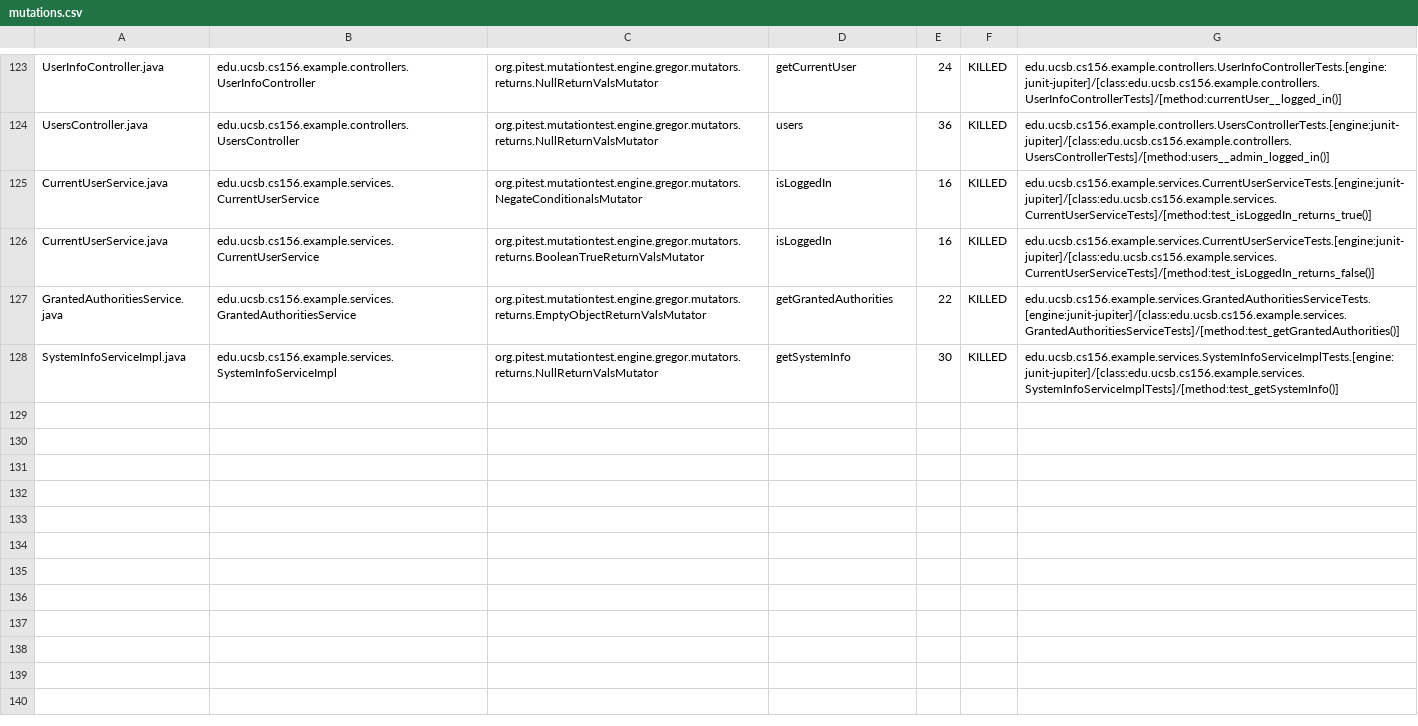
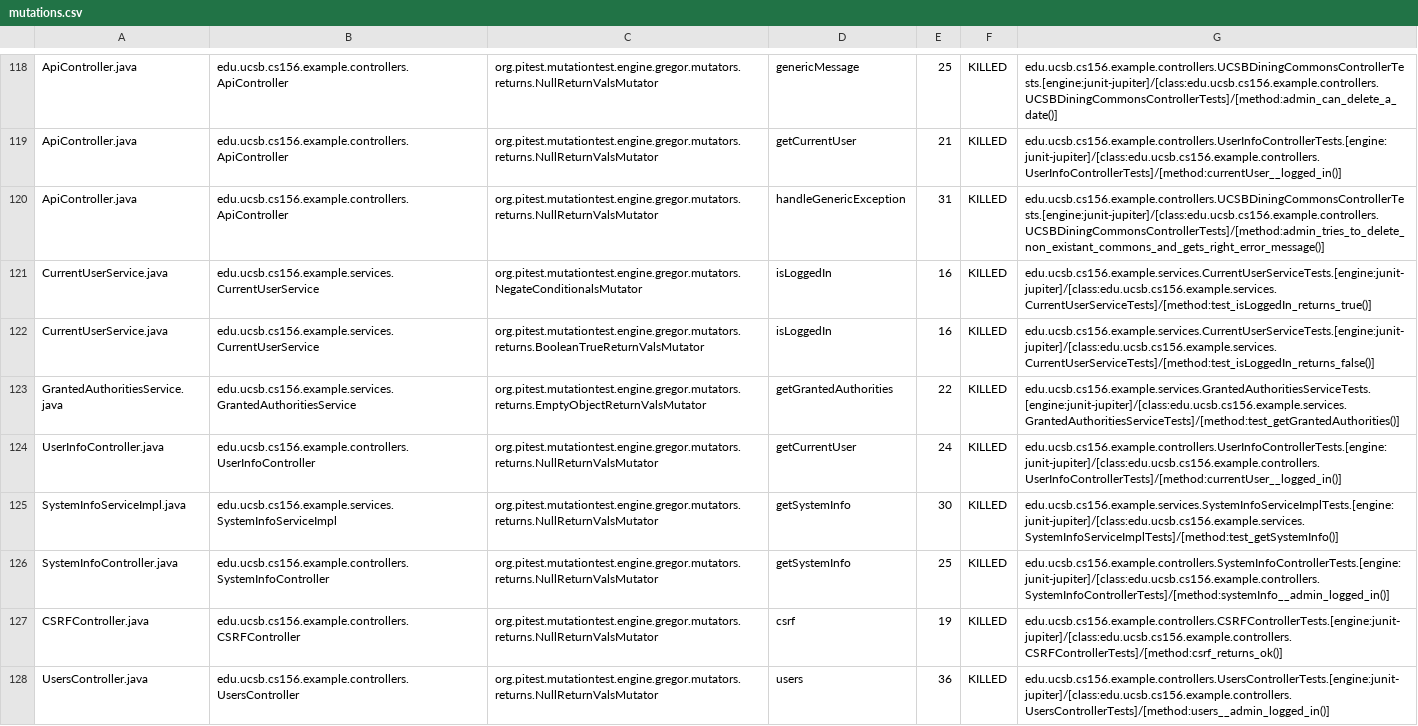
Before and after one commit to ucsb-cs156-w24/team02-w24-7pm-2, a CSV file: prs/72/pitest/mutations.csv, drawn as a sheet; only a part is shown, gaps mark what is left out; addresses are those after the commit; the diff covers the shown part only; the diff names each change by its address in the sheet, - before the commit and + after, or states it on an @@ line.

Commit message:
Deploying to gh-pages from @ ucsb-cs156-w24/team02-w24-7pm-2@d03eb148feca87b24e90d86768aa0e55b53efb48 🚀

```diff
--- a/prs/72/pitest/mutations.csv
+++ b/prs/72/pitest/mutations.csv
-A118: UserInfoController.java
+A118: ApiController.java
-B118: edu.ucsb.cs156.example.controllers.UserInfoController
+B118: edu.ucsb.cs156.example.controllers.ApiController
-D118: getCurrentUser
+D118: genericMessage
-E118: 24
+E118: 25
-G118: edu.ucsb.cs156.example.controllers.UserInfoControllerTests.[engine:junit-jupiter]/[class:edu.ucsb.cs156.example.controllers.UserInfoControllerTests]/[method:currentUser__logged_in()]
+G118: edu.ucsb.cs156.example.controllers.UCSBDiningCommonsControllerTests.[engine:junit-jupiter]/[class:edu.ucsb.cs156.example.controllers.UCSBDiningCommonsControllerTests]/[method:admin_can_delete_a_date()]
@@ row 2 moved to row 119: ApiController.java @@
-A120: UsersController.java
+A120: ApiController.java
-B120: edu.ucsb.cs156.example.controllers.UsersController
+B120: edu.ucsb.cs156.example.controllers.ApiController
-D120: users
+D120: handleGenericException
-E120: 36
+E120: 31
-G120: edu.ucsb.cs156.example.controllers.UsersControllerTests.[engine:junit-jupiter]/[class:edu.ucsb.cs156.example.controllers.UsersControllerTests]/[method:users__admin_logged_in()]
+G120: edu.ucsb.cs156.example.controllers.UCSBDiningCommonsControllerTests.[engine:junit-jupiter]/[class:edu.ucsb.cs156.example.controllers.UCSBDiningCommonsControllerTests]/[method:admin_tries_to_delete_non_existant_commons_and_gets_right_error_message()]
+row 124: UserInfoController.java | edu.ucsb.cs156.example.controllers.UserInfoController | org.pitest.mutationtest.engine.gregor.mutators.returns.NullReturnValsMutator | getCurrentUser | 24 | KILLED | edu.ucsb.cs156.example.controllers.UserInfoControllerTests.[engine:junit-jupiter]/[class:edu.ucsb.cs156.example.controllers.UserInfoControllerTests]/[method:currentUser__logged_in()]
@@ row 53 moved to row 126: SystemInfoController.java @@
@@ row 4 moved to row 127: CSRFController.java @@
+row 128: UsersController.java | edu.ucsb.cs156.example.controllers.UsersController | org.pitest.mutationtest.engine.gregor.mutators.returns.NullReturnValsMutator | users | 36 | KILLED | edu.ucsb.cs156.example.controllers.UsersControllerTests.[engine:junit-jupiter]/[class:edu.ucsb.cs156.example.controllers.UsersControllerTests]/[method:users__admin_logged_in()]
```
Also changed, not shown: 2 removed rows and 60 moved rows elsewhere in this file, 16 other files.
